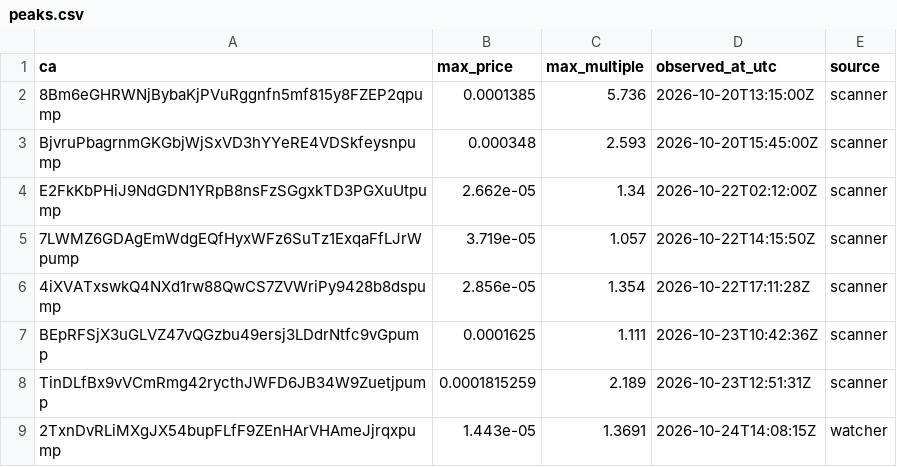
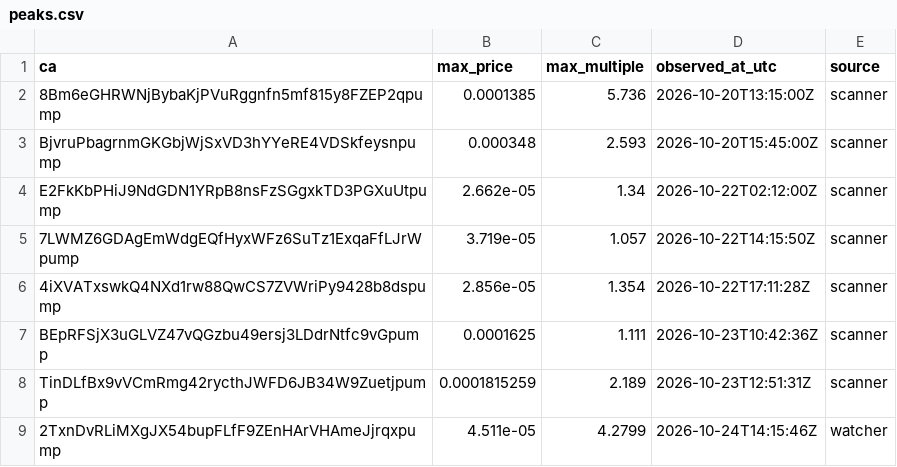
Before and after one commit to andreolf/memecoin-paper-tracker, a CSV file: data/peaks.csv, drawn as a sheet.

Commit message:
peak: FCW 4.28x

```diff
--- a/data/peaks.csv
+++ b/data/peaks.csv
@@ -8,2 +8,2 @@ BEpRFSjX3uGLVZ47vQGzbu49ersj3LDdrNtfc9vGpump,0.0001625,1.111,2026-10-23T10:42:36
 TinDLfBx9vVCmRmg42rycthJWFD6JB34W9Zuetjpump,0.0001815259,2.189,2026-10-23T12:51:31Z,scanner
-2TxnDvRLiMXgJX54bupFLfF9ZEnHArVHAmeJjrqxpump,1.443e-05,1.3691,2026-10-24T14:08:15Z,watcher
+2TxnDvRLiMXgJX54bupFLfF9ZEnHArVHAmeJjrqxpump,4.511e-05,4.2799,2026-10-24T14:15:46Z,watcher
```
